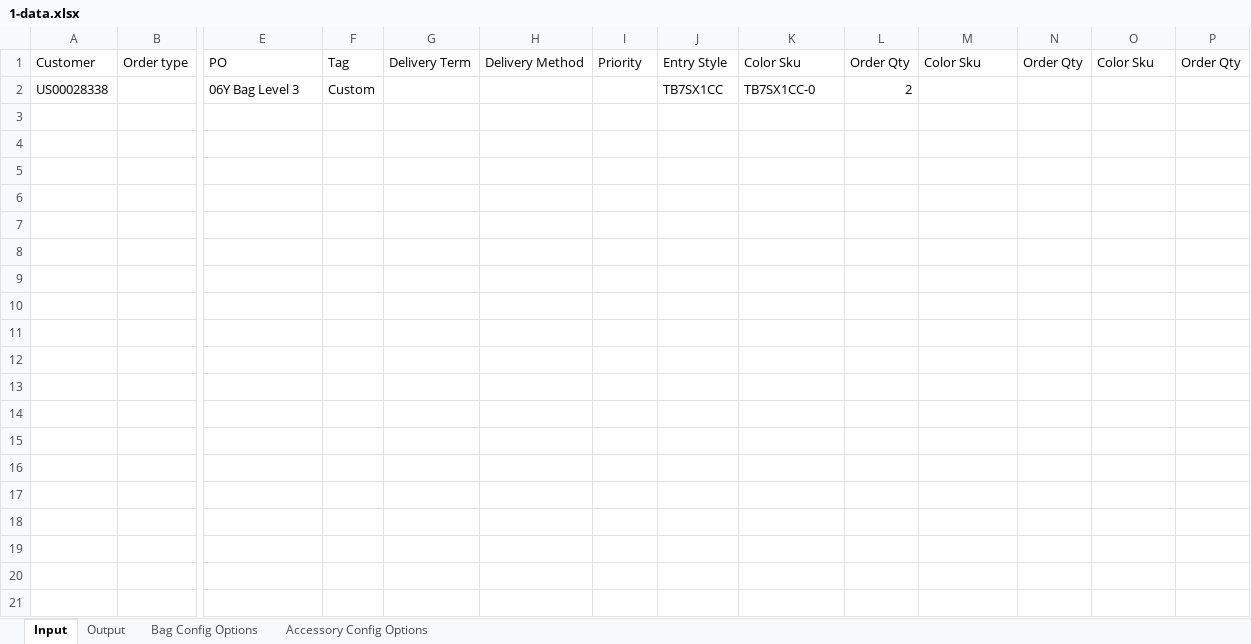
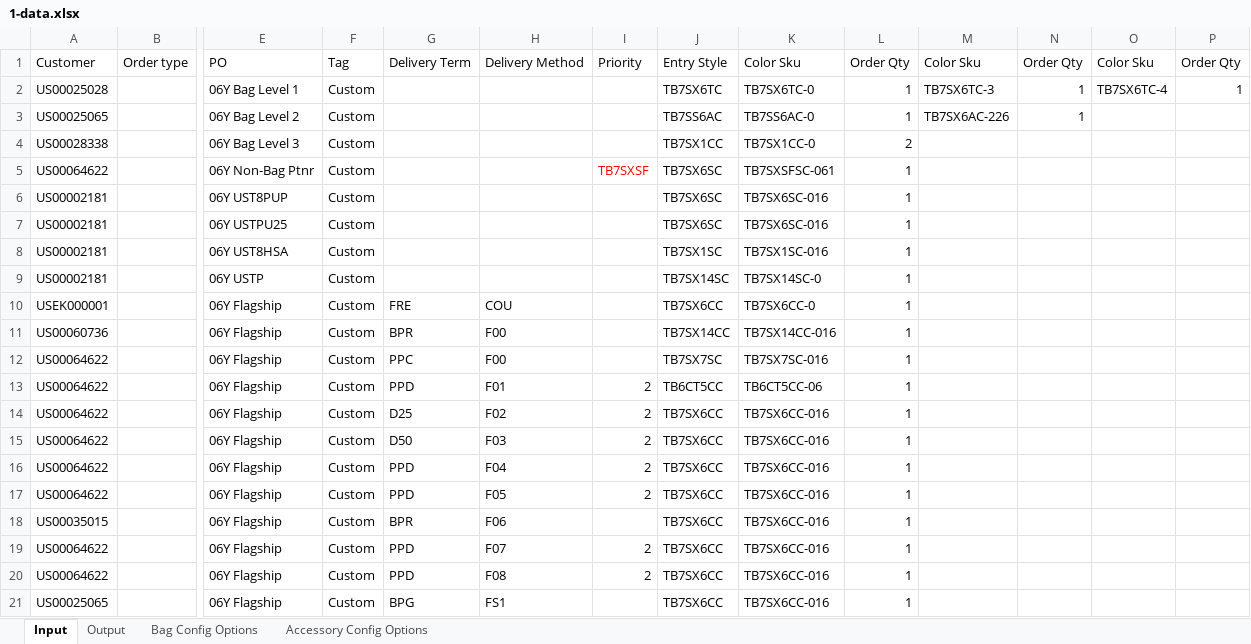
Before and after one commit to hbhardwaj03/Andyz-POC, an Excel workbook: Resources/1-data.xlsx, sheet Input, drawn as a sheet; only a part is shown, gaps mark what is left out; values as stored, in another font and other column widths than the file's, no borders; rows hold the shown columns only; the diff covers the shown part only; the diff names each change by its address in the sheet, - before the commit and + after, or states it on an @@ line.

Commit message:
1-update resource file

```diff
--- a/Resources/1-data.xlsx (sheet Input)
+++ b/Resources/1-data.xlsx (sheet Input)
+row 2: US00025028 |  | 06Y Bag Level 1 | Custom |  |  |  | TB7SX6TC | TB7SX6TC-0 | 1 | TB7SX6TC-3 | 1 | TB7SX6TC-4 | 1
+row 3: US00025065 |  | 06Y Bag Level 2 | Custom |  |  |  | TB7SS6AC | TB7SS6AC-0 | 1 | TB7SX6AC-226 | 1
+row 5: US00064622 |  | 06Y Non-Bag Ptnr | Custom |  |  | TB7SXSF | TB7SX6SC | TB7SXSFSC-061 | 1
+row 6: US00002181 |  | 06Y UST8PUP | Custom |  |  |  | TB7SX6SC | TB7SX6SC-016 | 1
+row 7: US00002181 |  | 06Y USTPU25 | Custom |  |  |  | TB7SX6SC | TB7SX6SC-016 | 1
+row 8: US00002181 |  | 06Y UST8HSA | Custom |  |  |  | TB7SX1SC | TB7SX1SC-016 | 1
+row 9: US00002181 |  | 06Y USTP | Custom |  |  |  | TB7SX14SC | TB7SX14SC-0 | 1
+row 10: USEK000001 |  | 06Y Flagship | Custom | FRE | COU |  | TB7SX6CC | TB7SX6CC-0 | 1
+row 11: US00060736 |  | 06Y Flagship | Custom | BPR | F00 |  | TB7SX14CC | TB7SX14CC-016 | 1
+row 12: US00064622 |  | 06Y Flagship | Custom | PPC | F00 |  | TB7SX7SC | TB7SX7SC-016 | 1
+row 13: US00064622 |  | 06Y Flagship | Custom | PPD | F01 | 2 | TB6CT5CC | TB6CT5CC-06 | 1
+row 14: US00064622 |  | 06Y Flagship | Custom | D25 | F02 | 2 | TB7SX6CC | TB7SX6CC-016 | 1
+row 15: US00064622 |  | 06Y Flagship | Custom | D50 | F03 | 2 | TB7SX6CC | TB7SX6CC-016 | 1
+row 16: US00064622 |  | 06Y Flagship | Custom | PPD | F04 | 2 | TB7SX6CC | TB7SX6CC-016 | 1
+row 17: US00064622 |  | 06Y Flagship | Custom | PPD | F05 | 2 | TB7SX6CC | TB7SX6CC-016 | 1
+row 18: US00035015 |  | 06Y Flagship | Custom | BPR | F06 |  | TB7SX6CC | TB7SX6CC-016 | 1
+row 19: US00064622 |  | 06Y Flagship | Custom | PPD | F07 | 2 | TB7SX6CC | TB7SX6CC-016 | 1
+row 20: US00064622 |  | 06Y Flagship | Custom | PPD | F08 | 2 | TB7SX6CC | TB7SX6CC-016 | 1
+row 21: US00025065 |  | 06Y Flagship | Custom | BPG | FS1 |  | TB7SX6CC | TB7SX6CC-016 | 1
```
Also changed, not shown: 27 added rows elsewhere in this sheet.
